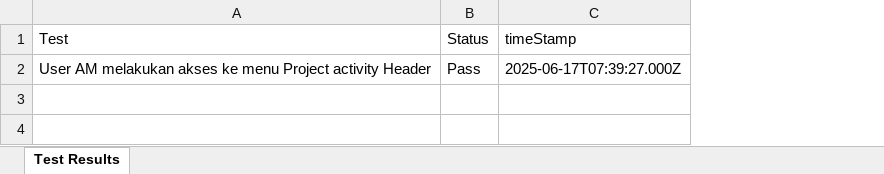
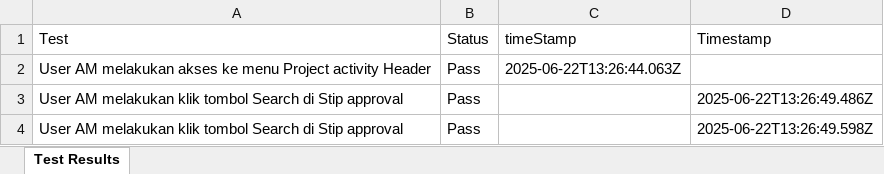
Before and after one commit to Fmocacinno/TBGSYS-Cypress-, an Excel workbook: cypress/downloads/test-StipinputNewBuildMacroresults.xlsx, sheet Test Results, drawn as a sheet; values as stored, in another font and other column widths than the file's, no borders; the diff names each change by its address in the sheet, - before the commit and + after, or states it on an @@ line.

```diff
--- a/cypress/downloads/test-StipinputNewBuildMacroresults.xlsx (sheet Test Results)
+++ b/cypress/downloads/test-StipinputNewBuildMacroresults.xlsx (sheet Test Results)
+column D (Timestamp), empty
-C2 (timeStamp): 2025-06-17T07:39:27.000Z
+C2 (timeStamp): 2025-06-22T13:26:44.063Z
+row 3: User AM melakukan klik tombol Search di Stip approval | Pass |  | 2025-06-22T13:26:49.486Z
+row 4: User AM melakukan klik tombol Search di Stip approval | Pass |  | 2025-06-22T13:26:49.598Z
```
Also changed, not shown: cypress/downloads/resultsApproval_NewBuildMacro.xlsx, 12 other files.
